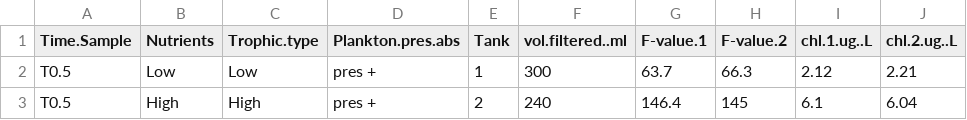
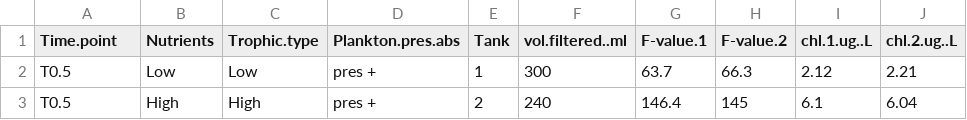
Before and after one commit to cbwall/Tropho-biomes, a CSV file: data/chlorophyll_TrophBio.csv, drawn as a sheet; only a part is shown.

```diff
--- a/data/chlorophyll_TrophBio.csv
+++ b/data/chlorophyll_TrophBio.csv
@@ -1,2 +1,2 @@
-Time.Sample,Nutrients,Trophic.type,Plankton.pres.abs,Tank,vol.filtered..ml,F-value.1,F-value.2,chl.1.ug..L,chl.2.ug..L
+Time.point,Nutrients,Trophic.type,Plankton.pres.abs,Tank,vol.filtered..ml,F-value.1,F-value.2,chl.1.ug..L,chl.2.ug..L
 T0.5,Low,Low,pres +,1,300,63.7,66.3,2.12,2.21
```
Also changed, not shown: 19 other files.
